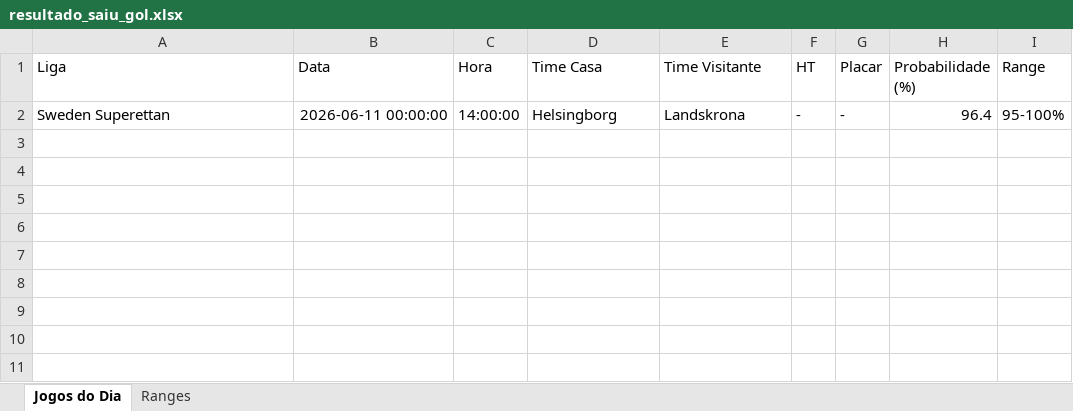
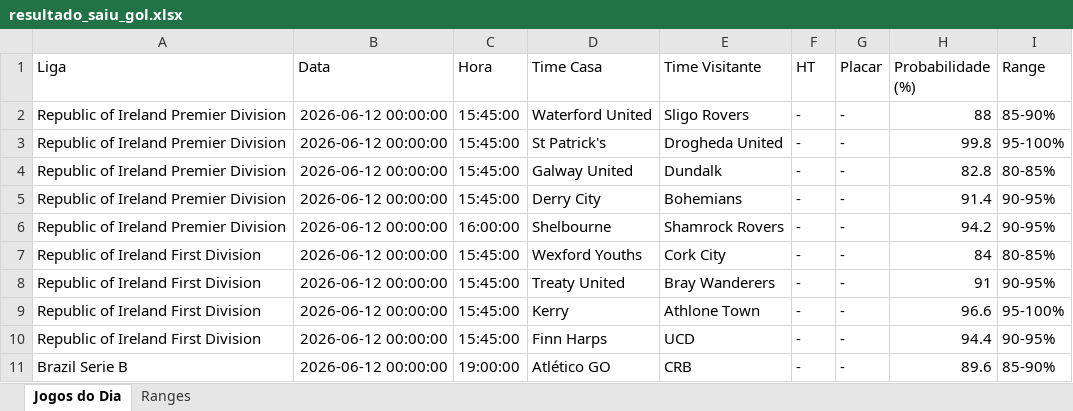
Before and after one commit to tiagolaitharth/ia-campeonatos-2026, an Excel workbook: resultado_saiu_gol.xlsx, sheet Jogos do Dia, drawn as a sheet; values as stored, in another font and other column widths than the file's, no borders; removed rows and columns are numbered as before the commit, all else as after; the diff names each change by its address in the sheet, - before the commit and + after, or states it on an @@ line.

```diff
--- a/resultado_saiu_gol.xlsx (sheet Jogos do Dia)
+++ b/resultado_saiu_gol.xlsx (sheet Jogos do Dia)
-row 2: Sweden Superettan | 2026-06-11 00:00:00 | 14:00:00 | Helsingborg | Landskrona | - | - | 96.4 | 95-100%
+row 2: Republic of Ireland Premier Division | 2026-06-12 00:00:00 | 15:45:00 | Waterford United | Sligo Rovers | - | - | 88 | 85-90%
+row 3: Republic of Ireland Premier Division | 2026-06-12 00:00:00 | 15:45:00 | St Patrick's | Drogheda United | - | - | 99.8 | 95-100%
+row 4: Republic of Ireland Premier Division | 2026-06-12 00:00:00 | 15:45:00 | Galway United | Dundalk | - | - | 82.8 | 80-85%
+row 5: Republic of Ireland Premier Division | 2026-06-12 00:00:00 | 15:45:00 | Derry City | Bohemians | - | - | 91.4 | 90-95%
+row 6: Republic of Ireland Premier Division | 2026-06-12 00:00:00 | 16:00:00 | Shelbourne | Shamrock Rovers | - | - | 94.2 | 90-95%
+row 7: Republic of Ireland First Division | 2026-06-12 00:00:00 | 15:45:00 | Wexford Youths | Cork City | - | - | 84 | 80-85%
+row 8: Republic of Ireland First Division | 2026-06-12 00:00:00 | 15:45:00 | Treaty United | Bray Wanderers | - | - | 91 | 90-95%
+row 9: Republic of Ireland First Division | 2026-06-12 00:00:00 | 15:45:00 | Kerry | Athlone Town | - | - | 96.6 | 95-100%
+row 10: Republic of Ireland First Division | 2026-06-12 00:00:00 | 15:45:00 | Finn Harps | UCD | - | - | 94.4 | 90-95%
+row 11: Brazil Serie B | 2026-06-12 00:00:00 | 19:00:00 | Atlético GO | CRB | - | - | 89.6 | 85-90%
```
Also changed, not shown: sheet Ranges, resultado_modelo.xlsx.
